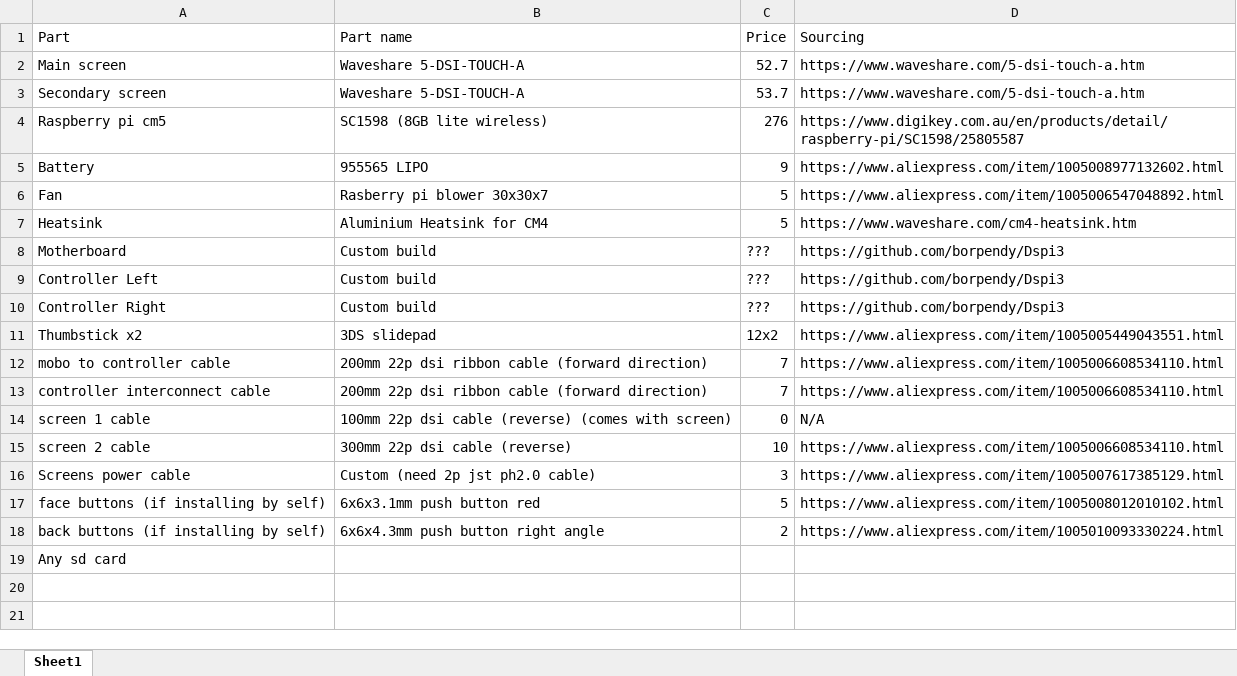
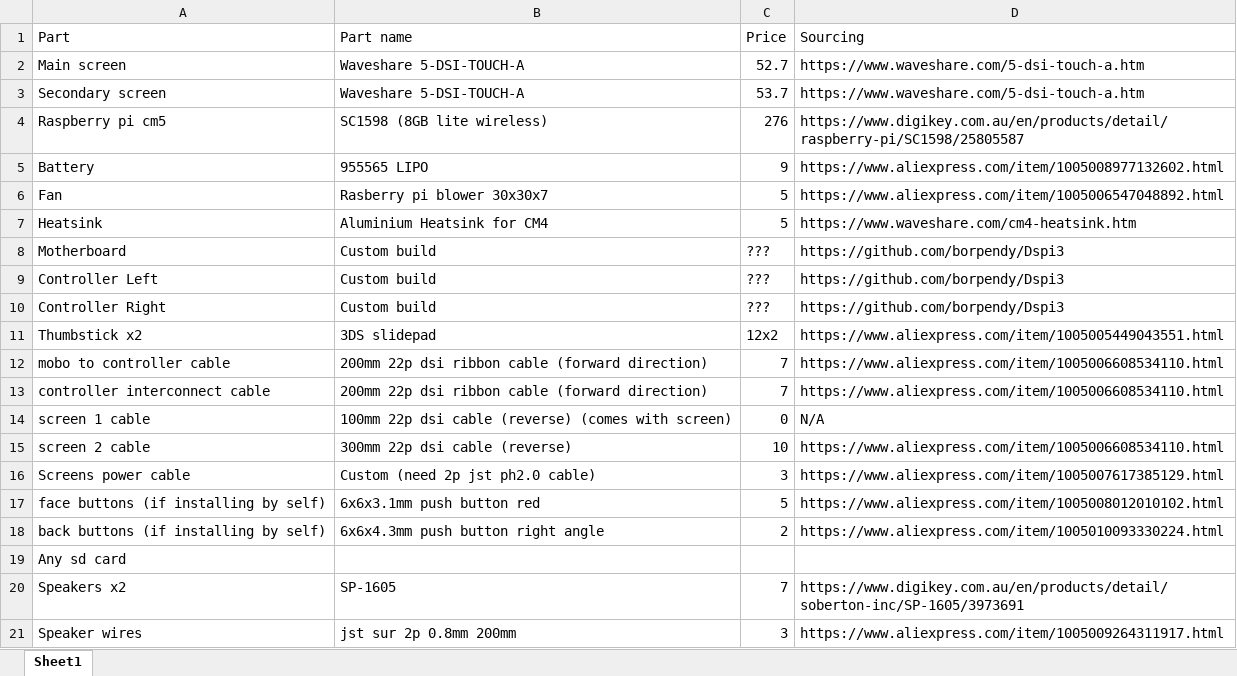
Before and after one commit to borpendy/Dspi3, an Excel workbook: Electronics/BOM.xlsx, sheet Sheet1, drawn as a sheet; values as stored, in another font and other column widths than the file's, no borders; the diff names each change by its address in the sheet, - before the commit and + after, or states it on an @@ line.

Commit message:
Add files via upload

```diff
--- a/Electronics/BOM.xlsx (sheet Sheet1)
+++ b/Electronics/BOM.xlsx (sheet Sheet1)
+row 20: Speakers x2 | SP-1605 | 7 | https://www.digikey.com.au/en/products/detail/soberton-inc/SP-1605/3973691
+row 21: Speaker wires | jst sur 2p 0.8mm 200mm | 3 | https://www.aliexpress.com/item/1005009264311917.html
```
